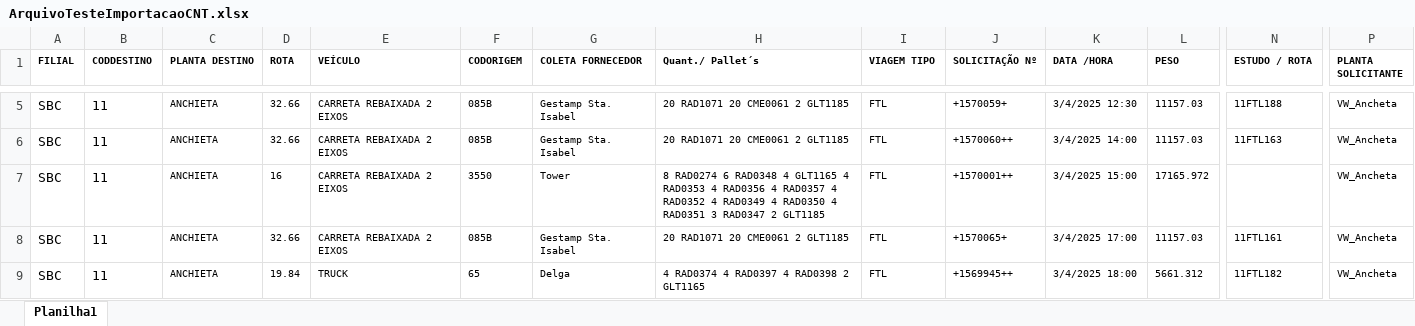
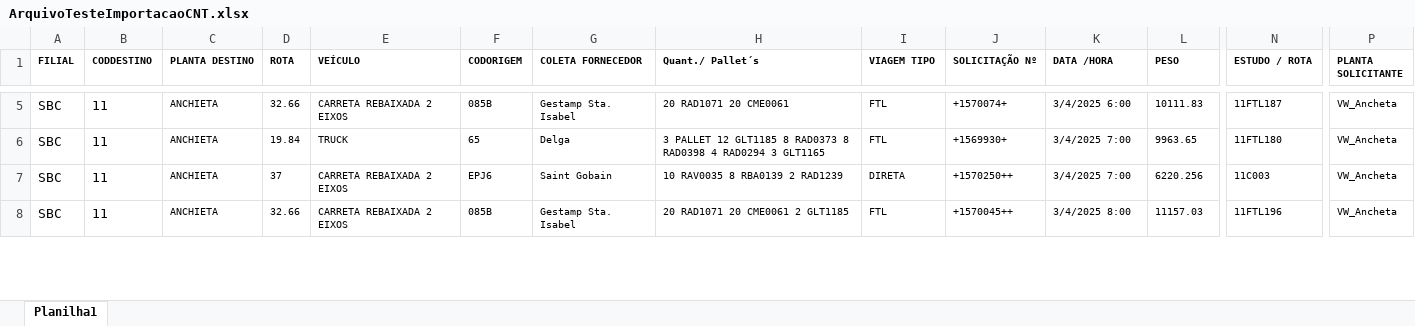
Before and after one commit to maupinheiro/NewCapit, an Excel workbook: NewCapit/Uploads/ArquivoTesteImportacaoCNT.xlsx, sheet Planilha1, drawn as a sheet; only a part is shown, gaps mark what is left out; values as stored, in another font and other column widths than the file's, no borders; rows hold the shown columns only; the diff covers the shown part only; the diff names each change by its address in the sheet, - before the commit and + after, or states it on an @@ line.

```diff
--- a/NewCapit/Uploads/ArquivoTesteImportacaoCNT.xlsx (sheet Planilha1)
+++ b/NewCapit/Uploads/ArquivoTesteImportacaoCNT.xlsx (sheet Planilha1)
-H5 (Quant./ Pallet´s): 20 RAD1071 20 CME0061 2 GLT1185
+H5 (Quant./ Pallet´s): 20 RAD1071 20 CME0061
-J5 (SOLICITAÇÃO Nº): +1570059+
+J5 (SOLICITAÇÃO Nº): +1570074+
-K5 (DATA /HORA): 3/4/2025 12:30
+K5 (DATA /HORA): 3/4/2025 6:00
-L5 (PESO): 11157.03
+L5 (PESO): 10111.83
-N5 (ESTUDO / ROTA): 11FTL188
+N5 (ESTUDO / ROTA): 11FTL187
-D6 (ROTA): 32.66
+D6 (ROTA): 19.84
-E6 (VEÍCULO): CARRETA REBAIXADA 2 EIXOS
+E6 (VEÍCULO): TRUCK
-F6 (CODORIGEM): 085B
+F6 (CODORIGEM): 65
-G6 (COLETA FORNECEDOR): Gestamp Sta. Isabel
+G6 (COLETA FORNECEDOR): Delga
-H6 (Quant./ Pallet´s): 20 RAD1071 20 CME0061 2 GLT1185
+H6 (Quant./ Pallet´s): 3 PALLET 12 GLT1185 8 RAD0373 8 RAD0398 4 RAD0294 3 GLT1165
-J6 (SOLICITAÇÃO Nº): +1570060++
+J6 (SOLICITAÇÃO Nº): +1569930+
-K6 (DATA /HORA): 3/4/2025 14:00
+K6 (DATA /HORA): 3/4/2025 7:00
-L6 (PESO): 11157.03
+L6 (PESO): 9963.65
-N6 (ESTUDO / ROTA): 11FTL163
+N6 (ESTUDO / ROTA): 11FTL180
-D7 (ROTA): 16
+D7 (ROTA): 37
-F7 (CODORIGEM): 3550
+F7 (CODORIGEM): EPJ6
-G7 (COLETA FORNECEDOR): Tower
+G7 (COLETA FORNECEDOR): Saint Gobain
-H7 (Quant./ Pallet´s): 8 RAD0274 6 RAD0348 4 GLT1165 4 RAD0353 4 RAD0356 4 RAD0357 4 RAD0352 4 RAD0349 4 RAD0350 4 RAD0351 3 RAD0347 2 GLT1185
+H7 (Quant./ Pallet´s): 10 RAV0035 8 RBA0139 2 RAD1239
-I7 (VIAGEM TIPO): FTL
+I7 (VIAGEM TIPO): DIRETA
-J7 (SOLICITAÇÃO Nº): +1570001++
+J7 (SOLICITAÇÃO Nº): +1570250++
-K7 (DATA /HORA): 3/4/2025 15:00
+K7 (DATA /HORA): 3/4/2025 7:00
-L7 (PESO): 17165.972
+L7 (PESO): 6220.256
-N7 (ESTUDO / ROTA): (empty)
+N7 (ESTUDO / ROTA): 11C003
-J8 (SOLICITAÇÃO Nº): +1570065+
+J8 (SOLICITAÇÃO Nº): +1570045++
-K8 (DATA /HORA): 3/4/2025 17:00
+K8 (DATA /HORA): 3/4/2025 8:00
-N8 (ESTUDO / ROTA): 11FTL161
+N8 (ESTUDO / ROTA): 11FTL196
-row 9: SBC | 11 | ANCHIETA | 19.84 | TRUCK | 65 | Delga | 4 RAD0374 4 RAD0397 4 RAD0398 2 GLT1165 | FTL | +1569945++ | 3/4/2025 18:00 | 5661.312 | 11FTL182 | VW_Ancheta
```
Also changed, not shown: 46 edited cells elsewhere in this sheet, 2 other files.
